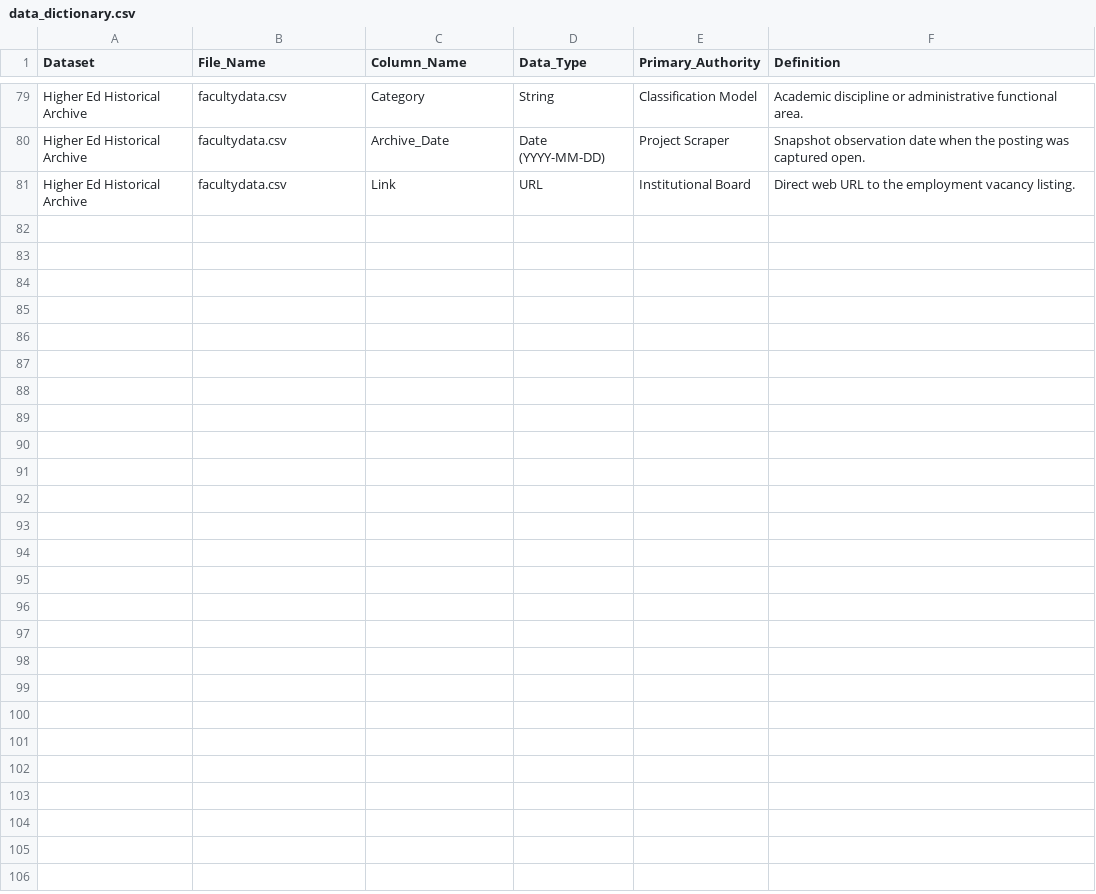
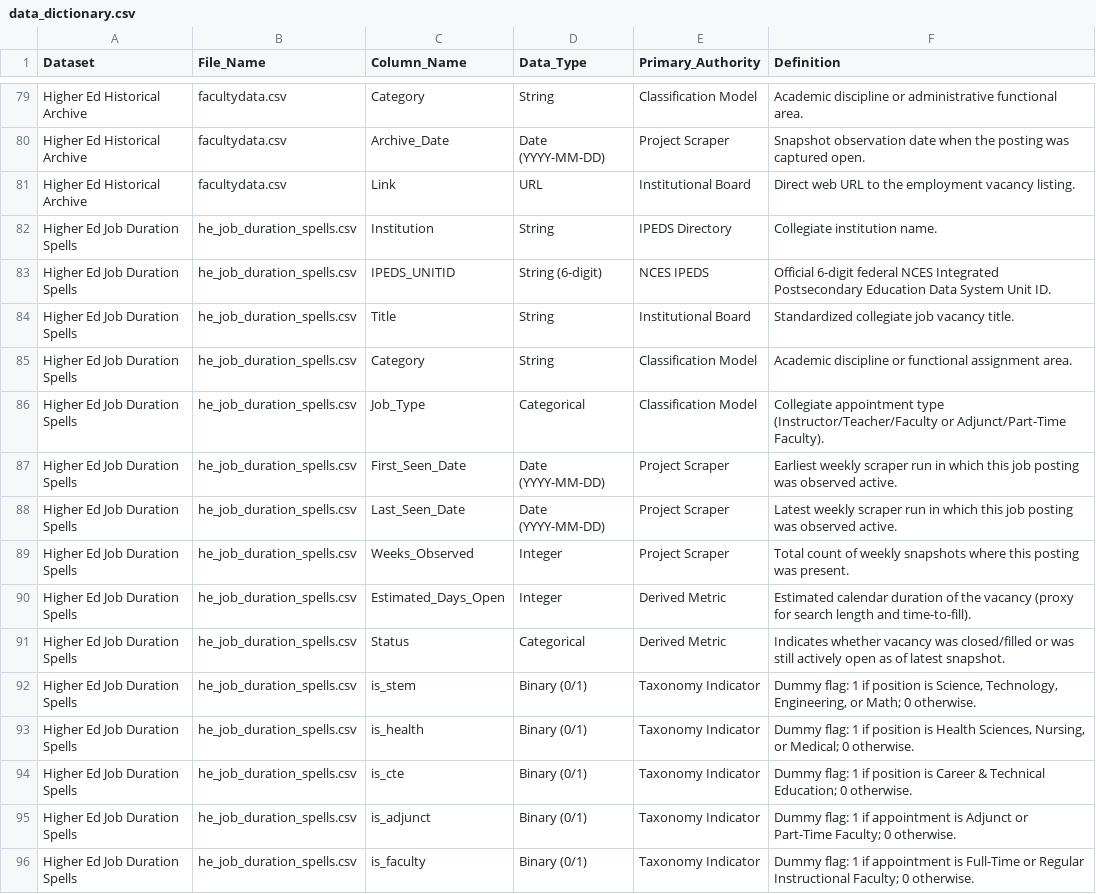
Before and after one commit to bostickmike/Wyoming-Education-Jobs-Dashboard, a CSV file: Wy_Ed_Jobs/data_dictionary.csv, drawn as a sheet; only a part is shown, gaps mark what is left out; the diff names each change by its address in the sheet, - before the commit and + after, or states it on an @@ line.

```diff
--- a/Wy_Ed_Jobs/data_dictionary.csv
+++ b/Wy_Ed_Jobs/data_dictionary.csv
+row 82: Higher Ed Job Duration Spells | he_job_duration_spells.csv | Institution | String | IPEDS Directory | Collegiate institution name.
+row 83: Higher Ed Job Duration Spells | he_job_duration_spells.csv | IPEDS_UNITID | String (6-digit) | NCES IPEDS | Official 6-digit federal NCES Integrated Postsecondary Education Data System Unit ID.
+row 84: Higher Ed Job Duration Spells | he_job_duration_spells.csv | Title | String | Institutional Board | Standardized collegiate job vacancy title.
+row 85: Higher Ed Job Duration Spells | he_job_duration_spells.csv | Category | String | Classification Model | Academic discipline or functional assignment area.
+row 86: Higher Ed Job Duration Spells | he_job_duration_spells.csv | Job_Type | Categorical | Classification Model | Collegiate appointment type (Instructor/Teacher/Faculty or Adjunct/Part-Time Faculty).
+row 87: Higher Ed Job Duration Spells | he_job_duration_spells.csv | First_Seen_Date | Date (YYYY-MM-DD) | Project Scraper | Earliest weekly scraper run in which this job posting was observed active.
+row 88: Higher Ed Job Duration Spells | he_job_duration_spells.csv | Last_Seen_Date | Date (YYYY-MM-DD) | Project Scraper | Latest weekly scraper run in which this job posting was observed active.
+row 89: Higher Ed Job Duration Spells | he_job_duration_spells.csv | Weeks_Observed | Integer | Project Scraper | Total count of weekly snapshots where this posting was present.
+row 90: Higher Ed Job Duration Spells | he_job_duration_spells.csv | Estimated_Days_Open | Integer | Derived Metric | Estimated calendar duration of the vacancy (proxy for search length and time-to-fill).
+row 91: Higher Ed Job Duration Spells | he_job_duration_spells.csv | Status | Categorical | Derived Metric | Indicates whether vacancy was closed/filled or was still actively open as of latest snapshot.
+row 92: Higher Ed Job Duration Spells | he_job_duration_spells.csv | is_stem | Binary (0/1) | Taxonomy Indicator | Dummy flag: 1 if position is Science, Technology, Engineering, or Math; 0 otherwise.
+row 93: Higher Ed Job Duration Spells | he_job_duration_spells.csv | is_health | Binary (0/1) | Taxonomy Indicator | Dummy flag: 1 if position is Health Sciences, Nursing, or Medical; 0 otherwise.
+row 94: Higher Ed Job Duration Spells | he_job_duration_spells.csv | is_cte | Binary (0/1) | Taxonomy Indicator | Dummy flag: 1 if position is Career & Technical Education; 0 otherwise.
+row 95: Higher Ed Job Duration Spells | he_job_duration_spells.csv | is_adjunct | Binary (0/1) | Taxonomy Indicator | Dummy flag: 1 if appointment is Adjunct or Part-Time Faculty; 0 otherwise.
+row 96: Higher Ed Job Duration Spells | he_job_duration_spells.csv | is_faculty | Binary (0/1) | Taxonomy Indicator | Dummy flag: 1 if appointment is Full-Time or Regular Instructional Faculty; 0 otherwise.
```
Also changed, not shown: Wy_Ed_Jobs/job_duration_spells.csv, 11 other files.
